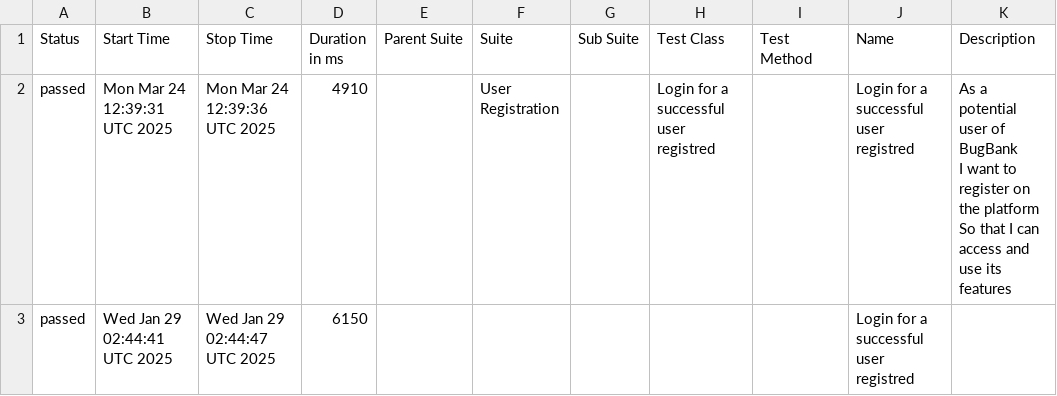
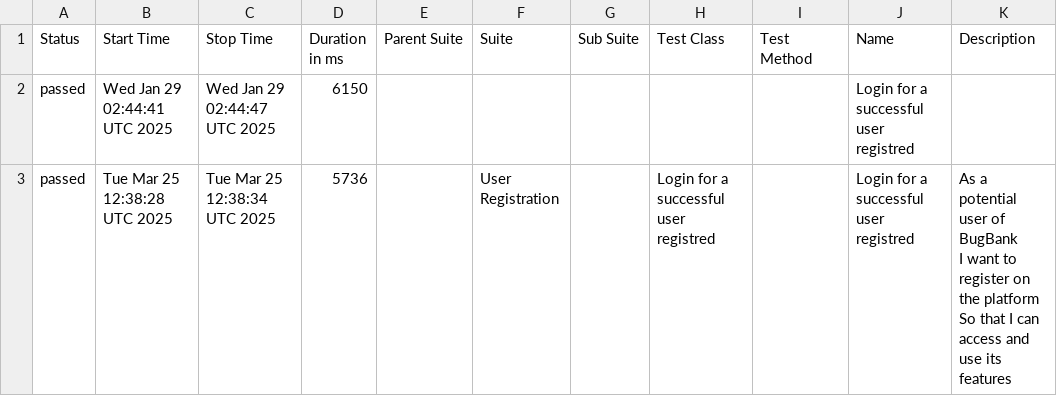
Before and after one commit to marcoshioka/JavaSeleniumCucumber, a CSV file: data/suites.csv, drawn as a sheet; removed rows and columns are numbered as before the commit, all else as after; ↵ is a line break in a cell; the diff names each change by its address in the sheet, - before the commit and + after, or states it on an @@ line.

```diff
--- a/data/suites.csv
+++ b/data/suites.csv
-row 2: passed | Mon Mar 24 12:39:31 UTC 2025 | Mon Mar 24 12:39:36 UTC 2025 | 4910 |  | User Registration |  | Login for a successful user registred |  | Login for a successful user registred | As a potential user of BugBank ↵ I want to register on the platform ↵ So that I can access and use its features
+row 3: passed | Tue Mar 25 12:38:28 UTC 2025 | Tue Mar 25 12:38:34 UTC 2025 | 5736 |  | User Registration |  | Login for a successful user registred |  | Login for a successful user registred | As a potential user of BugBank ↵ I want to register on the platform ↵ So that I can access and use its features
```
Also changed, not shown: 20 other files.
